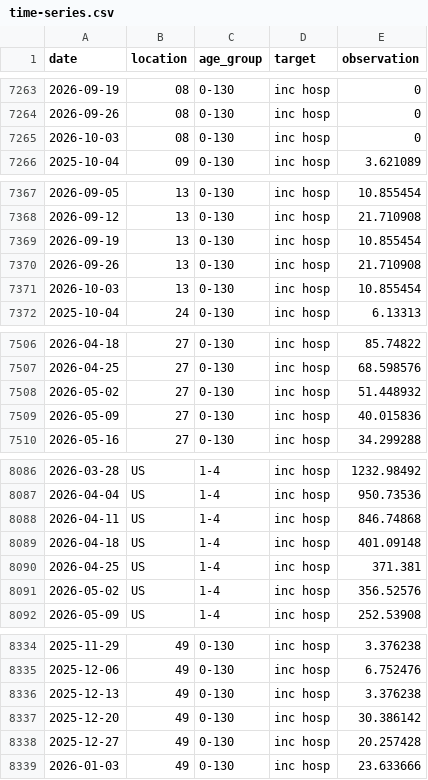
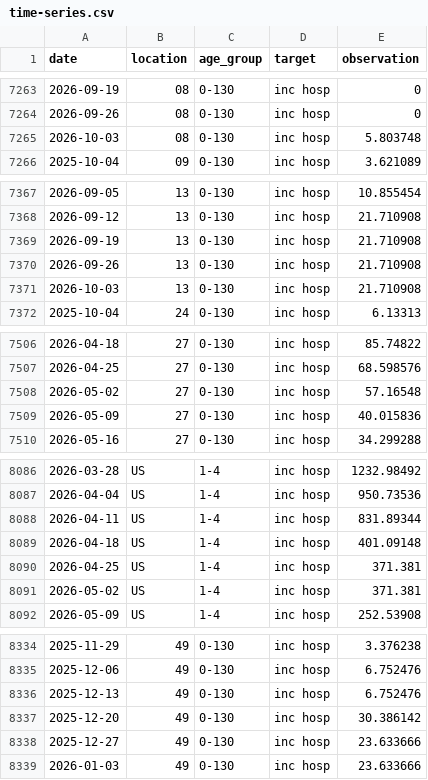
Before and after one commit to midas-network/rsv-scenario-modeling-hub, a CSV file: target-data/time-series.csv, drawn as a sheet; only a part is shown, gaps mark what is left out; the diff covers the shown part only.

```diff
--- a/target-data/time-series.csv
+++ b/target-data/time-series.csv
@@ -7264,3 +7264,3 @@
 2026-09-26,"08","0-130","inc hosp",0
-2026-10-03,"08","0-130","inc hosp",0
+2026-10-03,"08","0-130","inc hosp",5.803748
 2025-10-04,"09","0-130","inc hosp",3.621089
@@ -7368,5 +7368,5 @@
 2026-09-12,"13","0-130","inc hosp",21.710908
-2026-09-19,"13","0-130","inc hosp",10.855454
+2026-09-19,"13","0-130","inc hosp",21.710908
 2026-09-26,"13","0-130","inc hosp",21.710908
-2026-10-03,"13","0-130","inc hosp",10.855454
+2026-10-03,"13","0-130","inc hosp",21.710908
 2025-10-04,"24","0-130","inc hosp",6.13313
@@ -7507,3 +7507,3 @@
 2026-04-25,"27","0-130","inc hosp",68.598576
-2026-05-02,"27","0-130","inc hosp",51.448932
+2026-05-02,"27","0-130","inc hosp",57.16548
 2026-05-09,"27","0-130","inc hosp",40.015836
@@ -8087,6 +8087,6 @@
 2026-04-04,"US","1-4","inc hosp",950.73536
-2026-04-11,"US","1-4","inc hosp",846.74868
+2026-04-11,"US","1-4","inc hosp",831.89344
 2026-04-18,"US","1-4","inc hosp",401.09148
 2026-04-25,"US","1-4","inc hosp",371.381
-2026-05-02,"US","1-4","inc hosp",356.52576
+2026-05-02,"US","1-4","inc hosp",371.381
 2026-05-09,"US","1-4","inc hosp",252.53908
@@ -8335,5 +8335,5 @@
 2025-12-06,"49","0-130","inc hosp",6.752476
-2025-12-13,"49","0-130","inc hosp",3.376238
+2025-12-13,"49","0-130","inc hosp",6.752476
 2025-12-20,"49","0-130","inc hosp",30.386142
-2025-12-27,"49","0-130","inc hosp",20.257428
+2025-12-27,"49","0-130","inc hosp",23.633666
 2026-01-03,"49","0-130","inc hosp",23.633666
```
Also changed, not shown: 24 added rows and 5 edited cells elsewhere in this file, 1 other file.
